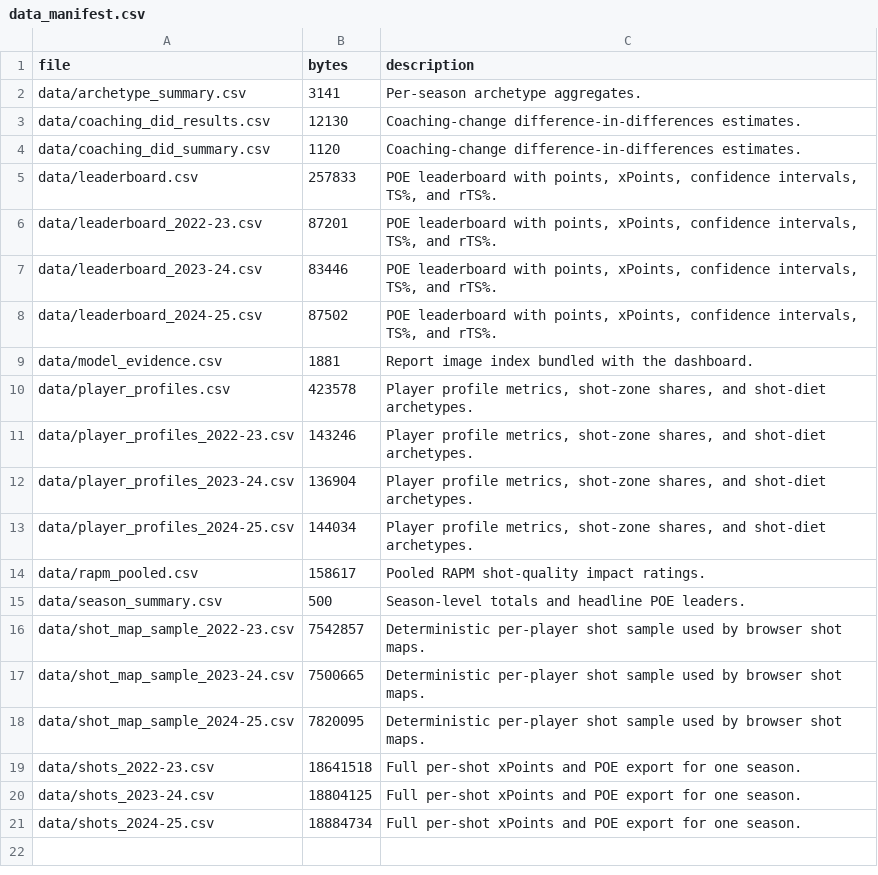
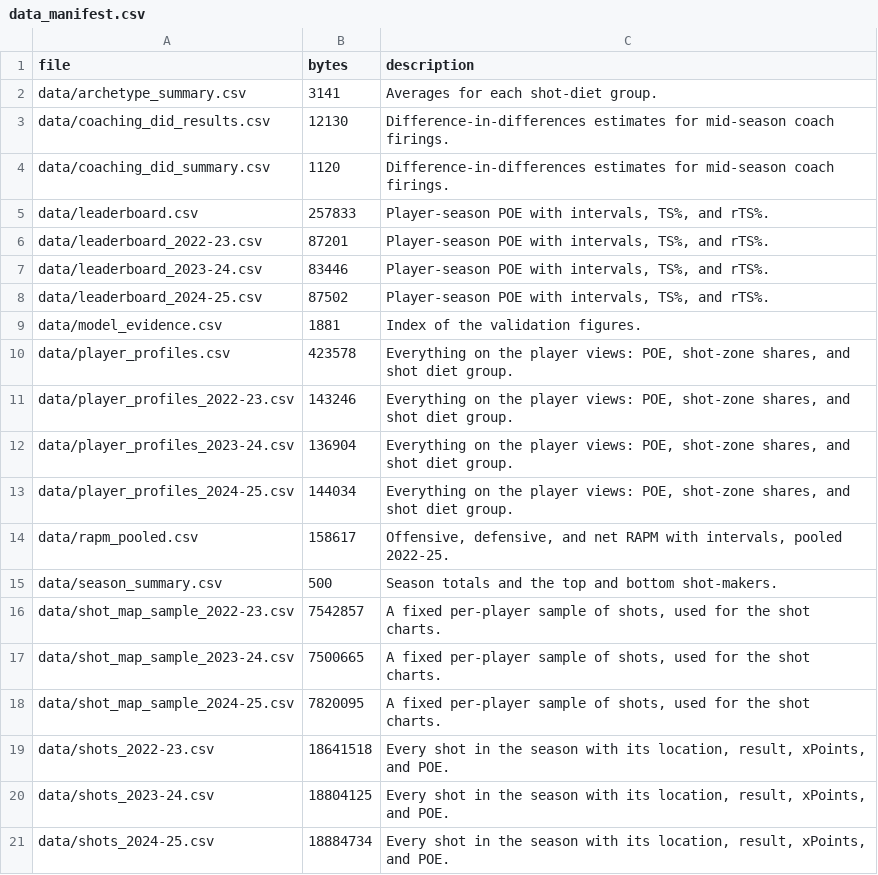
Before and after one commit to jahankazimi078/nba-shot-quality, a CSV file: static/data/data_manifest.csv, drawn as a sheet.

```diff
--- a/static/data/data_manifest.csv
+++ b/static/data/data_manifest.csv
@@ -1,21 +1,21 @@
 file,bytes,description
-data/archetype_summary.csv,3141,Per-season archetype aggregates.
-data/coaching_did_results.csv,12130,Coaching-change difference-in-differences estimates.
-data/coaching_did_summary.csv,1120,Coaching-change difference-in-differences estimates.
-data/leaderboard.csv,257833,"POE leaderboard with points, xPoints, confidence intervals, TS%, and rTS%."
-data/leaderboard_2022-23.csv,87201,"POE leaderboard with points, xPoints, confidence intervals, TS%, and rTS%."
-data/leaderboard_2023-24.csv,83446,"POE leaderboard with points, xPoints, confidence intervals, TS%, and rTS%."
-data/leaderboard_2024-25.csv,87502,"POE leaderboard with points, xPoints, confidence intervals, TS%, and rTS%."
-data/model_evidence.csv,1881,Report image index bundled with the dashboard.
-data/player_profiles.csv,423578,"Player profile metrics, shot-zone shares, and shot-diet archetypes."
-data/player_profiles_2022-23.csv,143246,"Player profile metrics, shot-zone shares, and shot-diet archetypes."
-data/player_profiles_2023-24.csv,136904,"Player profile metrics, shot-zone shares, and shot-diet archetypes."
-data/player_profiles_2024-25.csv,144034,"Player profile metrics, shot-zone shares, and shot-diet archetypes."
-data/rapm_pooled.csv,158617,Pooled RAPM shot-quality impact ratings.
-data/season_summary.csv,500,Season-level totals and headline POE leaders.
-data/shot_map_sample_2022-23.csv,7542857,Deterministic per-player shot sample used by browser shot maps.
-data/shot_map_sample_2023-24.csv,7500665,Deterministic per-player shot sample used by browser shot maps.
-data/shot_map_sample_2024-25.csv,7820095,Deterministic per-player shot sample used by browser shot maps.
-data/shots_2022-23.csv,18641518,Full per-shot xPoints and POE export for one season.
-data/shots_2023-24.csv,18804125,Full per-shot xPoints and POE export for one season.
-data/shots_2024-25.csv,18884734,Full per-shot xPoints and POE export for one season.
+data/archetype_summary.csv,3141,Averages for each shot-diet group.
+data/coaching_did_results.csv,12130,Difference-in-differences estimates for mid-season coach firings.
+data/coaching_did_summary.csv,1120,Difference-in-differences estimates for mid-season coach firings.
+data/leaderboard.csv,257833,"Player-season POE with intervals, TS%, and rTS%."
+data/leaderboard_2022-23.csv,87201,"Player-season POE with intervals, TS%, and rTS%."
+data/leaderboard_2023-24.csv,83446,"Player-season POE with intervals, TS%, and rTS%."
+data/leaderboard_2024-25.csv,87502,"Player-season POE with intervals, TS%, and rTS%."
+data/model_evidence.csv,1881,Index of the validation figures.
+data/player_profiles.csv,423578,"Everything on the player views: POE, shot-zone shares, and shot diet group."
+data/player_profiles_2022-23.csv,143246,"Everything on the player views: POE, shot-zone shares, and shot diet group."
+data/player_profiles_2023-24.csv,136904,"Everything on the player views: POE, shot-zone shares, and shot diet group."
+data/player_profiles_2024-25.csv,144034,"Everything on the player views: POE, shot-zone shares, and shot diet group."
+data/rapm_pooled.csv,158617,"Offensive, defensive, and net RAPM with intervals, pooled 2022-25."
+data/season_summary.csv,500,Season totals and the top and bottom shot-makers.
+data/shot_map_sample_2022-23.csv,7542857,"A fixed per-player sample of shots, used for the shot charts."
+data/shot_map_sample_2023-24.csv,7500665,"A fixed per-player sample of shots, used for the shot charts."
+data/shot_map_sample_2024-25.csv,7820095,"A fixed per-player sample of shots, used for the shot charts."
+data/shots_2022-23.csv,18641518,"Every shot in the season with its location, result, xPoints, and POE."
+data/shots_2023-24.csv,18804125,"Every shot in the season with its location, result, xPoints, and POE."
+data/shots_2024-25.csv,18884734,"Every shot in the season with its location, result, xPoints, and POE."
```
Also changed, not shown: 13 other files.
